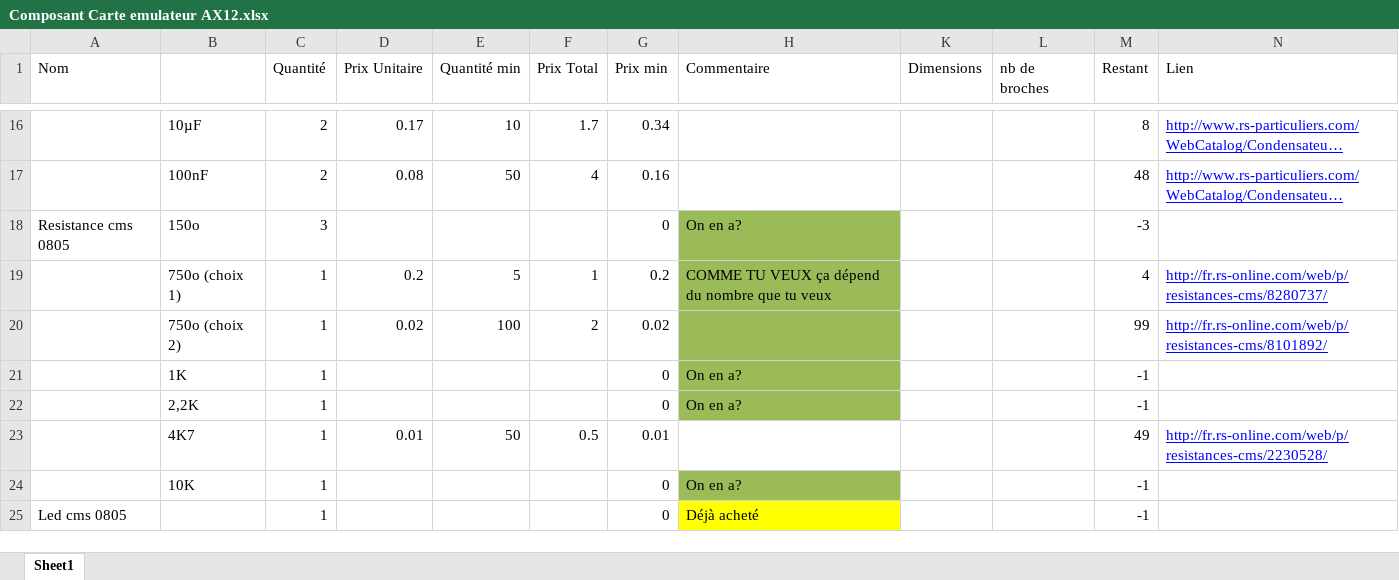
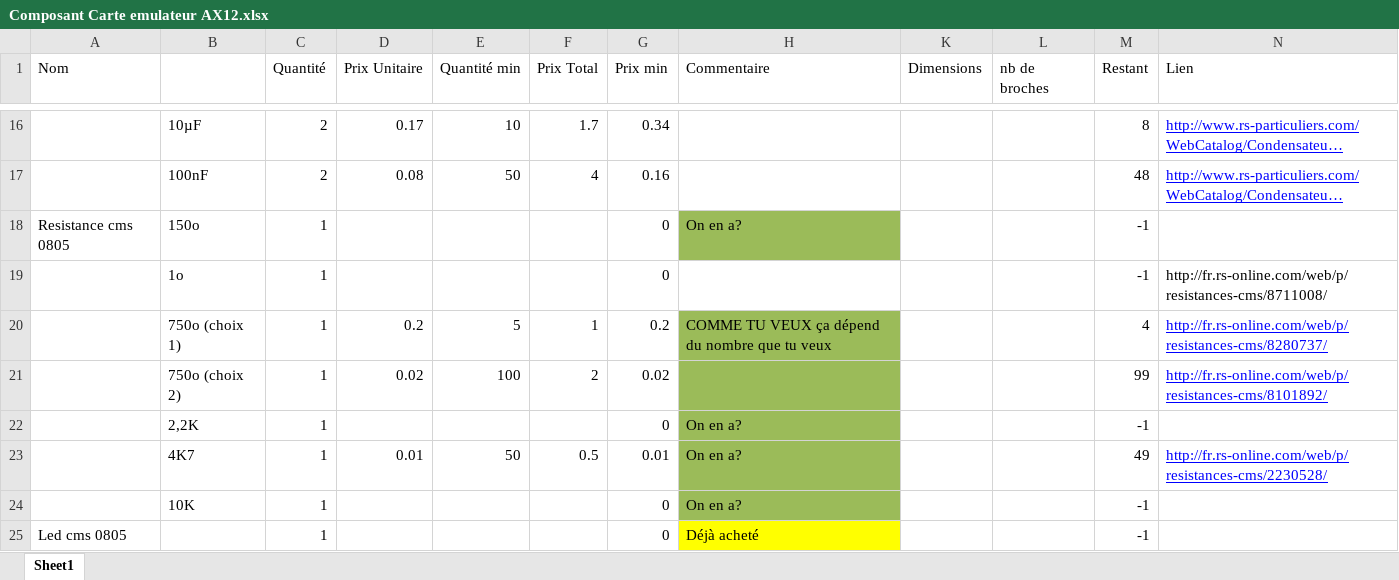
Before and after one commit to Soupalognon/Projet_Emulateur_AX12, an Excel workbook: Composant Carte emulateur AX12.xlsx, sheet Sheet1, drawn as a sheet; only a part is shown, gaps mark what is left out; long unchanged cells end in …; values as stored, in another font and other column widths than the file's, no borders; removed rows and columns are numbered as before the commit, all else as after; the diff names each change by its address in the sheet, - before the commit and + after, or states it on an @@ line.

Commit message:
Modif Capteur courant + liste composants

```diff
--- a/Composant Carte emulateur AX12.xlsx (sheet Sheet1)
+++ b/Composant Carte emulateur AX12.xlsx (sheet Sheet1)
-C18 (Quantité): 3
+C18 (Quantité): 1
-M18 (Restant): -3
+M18 (Restant): -1
+row 19:  | 1o | 1 |  |  |  | 0 |  |  |  | -1 | http://fr.rs-online.com/web/p/resistances-cms/8711008/
-row 21:  | 1K | 1 |  |  |  | 0 | On en a? |  |  | -1
-H23 (Commentaire): (empty)
+H23 (Commentaire): On en a?
-H23 fill: none
+H23 fill: #9BBB59
```
Also changed, not shown: formulas that keep their value, 26 other files.
